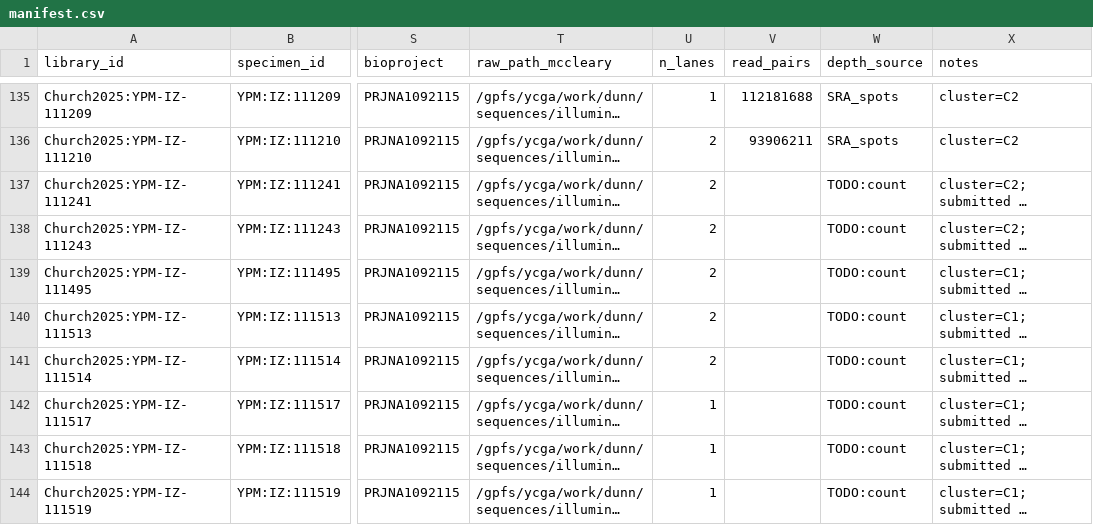
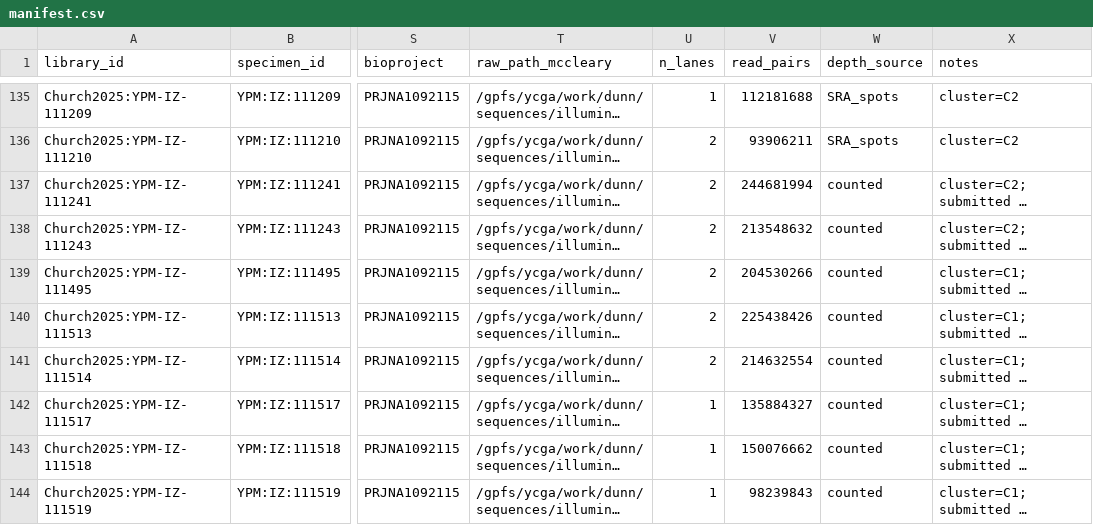
Before and after one commit to caseywdunn/siph-associates, a CSV file: manifest.csv, drawn as a sheet; only a part is shown, gaps mark what is left out; long unchanged cells end in …; the diff covers the shown part only; the diff names each change by its address in the sheet, - before the commit and + after, or states it on an @@ line.

```diff
--- a/manifest.csv
+++ b/manifest.csv
-V137 (read_pairs): (empty)
+V137 (read_pairs): 244681994
-W137:W144 (depth_source): TODO:count
+W137:W144 (depth_source): counted
-V138 (read_pairs): (empty)
+V138 (read_pairs): 213548632
-V139 (read_pairs): (empty)
+V139 (read_pairs): 204530266
-V140 (read_pairs): (empty)
+V140 (read_pairs): 225438426
-V141 (read_pairs): (empty)
+V141 (read_pairs): 214632554
-V142 (read_pairs): (empty)
+V142 (read_pairs): 135884327
-V143 (read_pairs): (empty)
+V143 (read_pairs): 150076662
-V144 (read_pairs): (empty)
+V144 (read_pairs): 98239843
```
Also changed, not shown: 26 edited cells elsewhere in this file, 2 other files.
